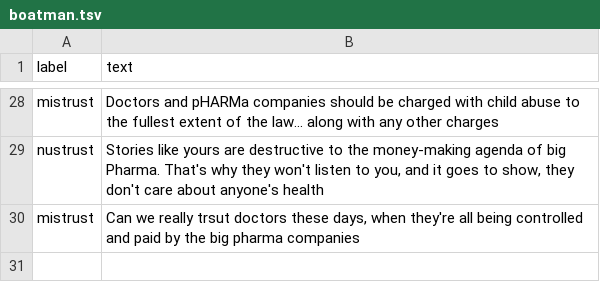
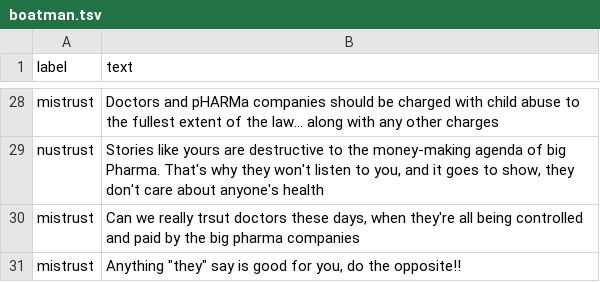
Before and after one commit to lisatwyw/LISTEN-prototype, a TSV file: demo/data/boatman.tsv, drawn as a sheet; only a part is shown, gaps mark what is left out.

Commit message:
Update boatman.tsv

```diff
--- a/demo/data/boatman.tsv
+++ b/demo/data/boatman.tsv
@@ -30 +30,2 @@ nustrust	Stories like yours are destructive to the money-making agenda of big Ph
 mistrust	Can we really trsut doctors these days, when they're all being controlled and paid by the big pharma companies
+mistrust	Anything "they" say is good for you, do the opposite!!
```
